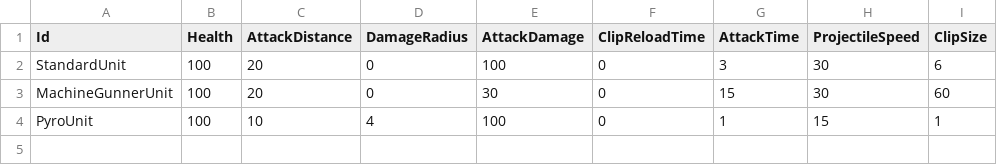
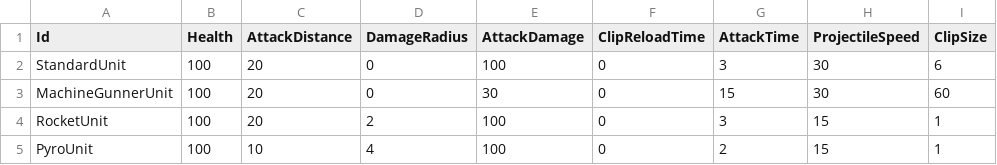
Before and after one commit to KonstantKuz/SuperpowerSquad, a CSV file: Assets/Resources/Configs/PlayerUnit.csv, drawn as a sheet.

```diff
--- a/Assets/Resources/Configs/PlayerUnit.csv
+++ b/Assets/Resources/Configs/PlayerUnit.csv
@@ -3,2 +3,3 @@ StandardUnit,100,20,0,100,0,3,30,6
 MachineGunnerUnit,100,20,0,30,0,15,30,60
-PyroUnit,100,10,4,100,0,1,15,1
+RocketUnit,100,20,2,100,0,3,15,1
+PyroUnit,100,10,4,100,0,2,15,1
```
Also changed, not shown: 9 other files.
